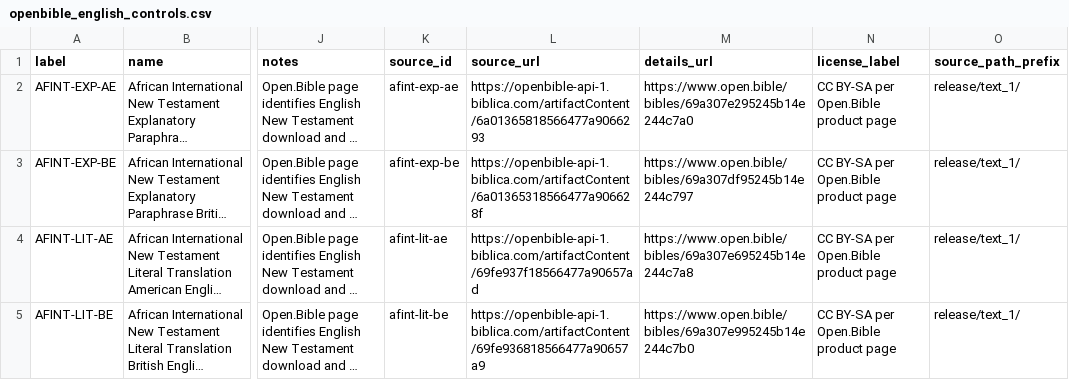
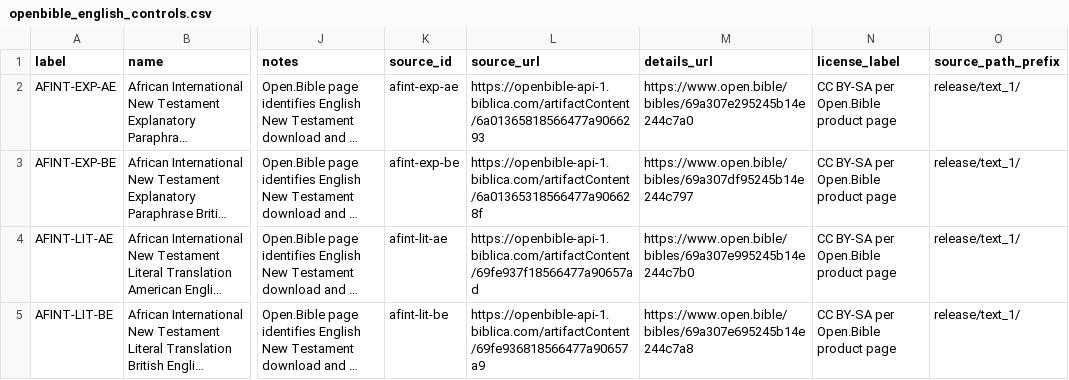
Before and after one commit to Biblejustin/open-bible-codes, a CSV file: configs/openbible_english_controls.csv, drawn as a sheet; only a part is shown, gaps mark what is left out; long unchanged cells end in …; the diff names each change by its address in the sheet, - before the commit and + after, or states it on an @@ line.

```diff
--- a/configs/openbible_english_controls.csv
+++ b/configs/openbible_english_controls.csv
-M4 (details_url): https://www.open.bible/bibles/69a307e695245b14e244c7a8
+M4 (details_url): https://www.open.bible/bibles/69a307e995245b14e244c7b0
-M5 (details_url): https://www.open.bible/bibles/69a307e995245b14e244c7b0
+M5 (details_url): https://www.open.bible/bibles/69a307e695245b14e244c7a8
```
Also changed, not shown: configs/ebible_english_controls.csv, 4 other files.
